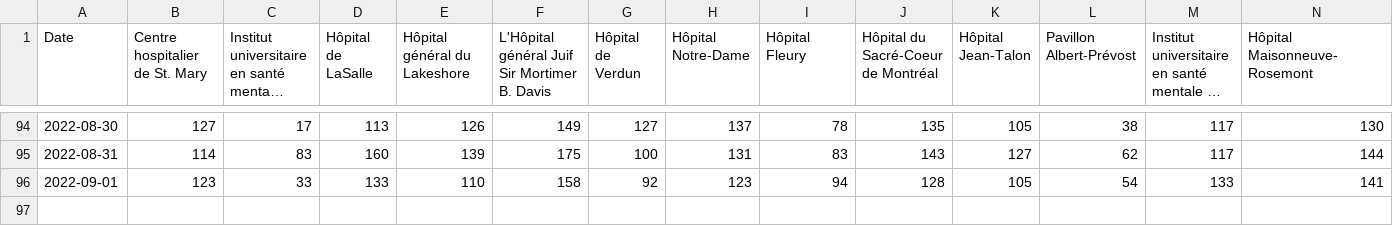
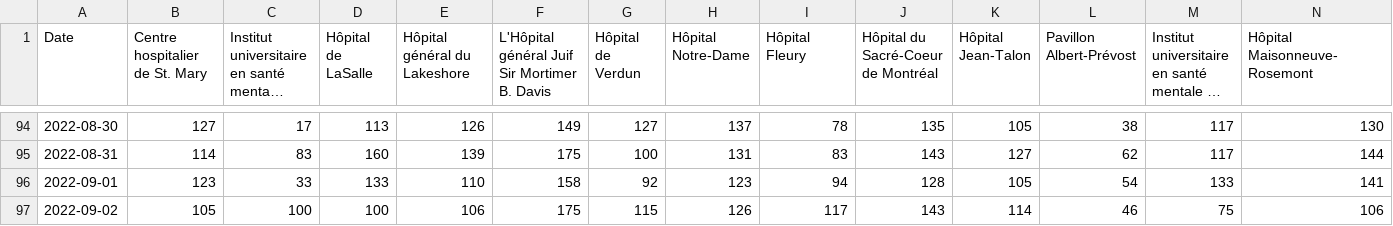
Before and after one commit to jlomako/hospital-occupancy-tracker, a CSV file: data/hospitals.csv, drawn as a sheet; only a part is shown, gaps mark what is left out; long unchanged cells end in …; rows hold the shown columns only; the diff names each change by its address in the sheet, - before the commit and + after, or states it on an @@ line.

```diff
--- a/data/hospitals.csv
+++ b/data/hospitals.csv
+row 97: 2022-09-02 | 105 | 100 | 100 | 106 | 175 | 115 | 126 | 117 | 143 | 114 | 46 | 75 | 106
```
Also changed, not shown: 2 other files.
